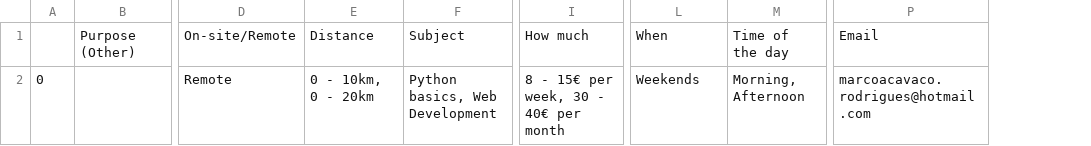
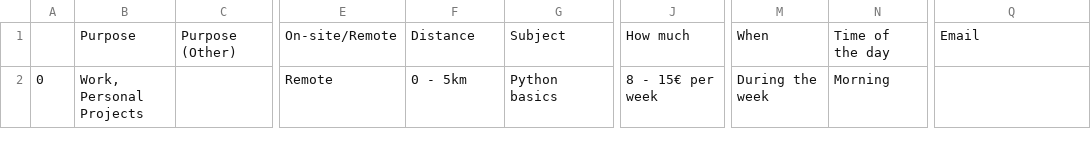
Before and after one commit to macrodrigues/flask_forms_templates, a CSV file: forms/form_python_classes/data/output_python_classes.csv, drawn as a sheet; only a part is shown, gaps mark what is left out; addresses are those after the commit; the diff names each change by its address in the sheet, - before the commit and + after, or states it on an @@ line.

```diff
--- a/forms/form_python_classes/data/output_python_classes.csv
+++ b/forms/form_python_classes/data/output_python_classes.csv
+column B, rows 1-2: Purpose | Work, Personal Projects
-F2: 0 - 10km, 0 - 20km
+F2: 0 - 5km
-G2: Python basics, Web Development
+G2: Python basics
-J2: 8 - 15€ per week, 30 - 40€ per month
+J2: 8 - 15€ per week
-M2: Weekends
+M2: During the week
-N2: Morning, Afternoon
+N2: Morning
-Q2: marcoacavaco.rodrigues@hotmail.com
+Q2: (empty)
```
Also changed, not shown: 1 other file.
